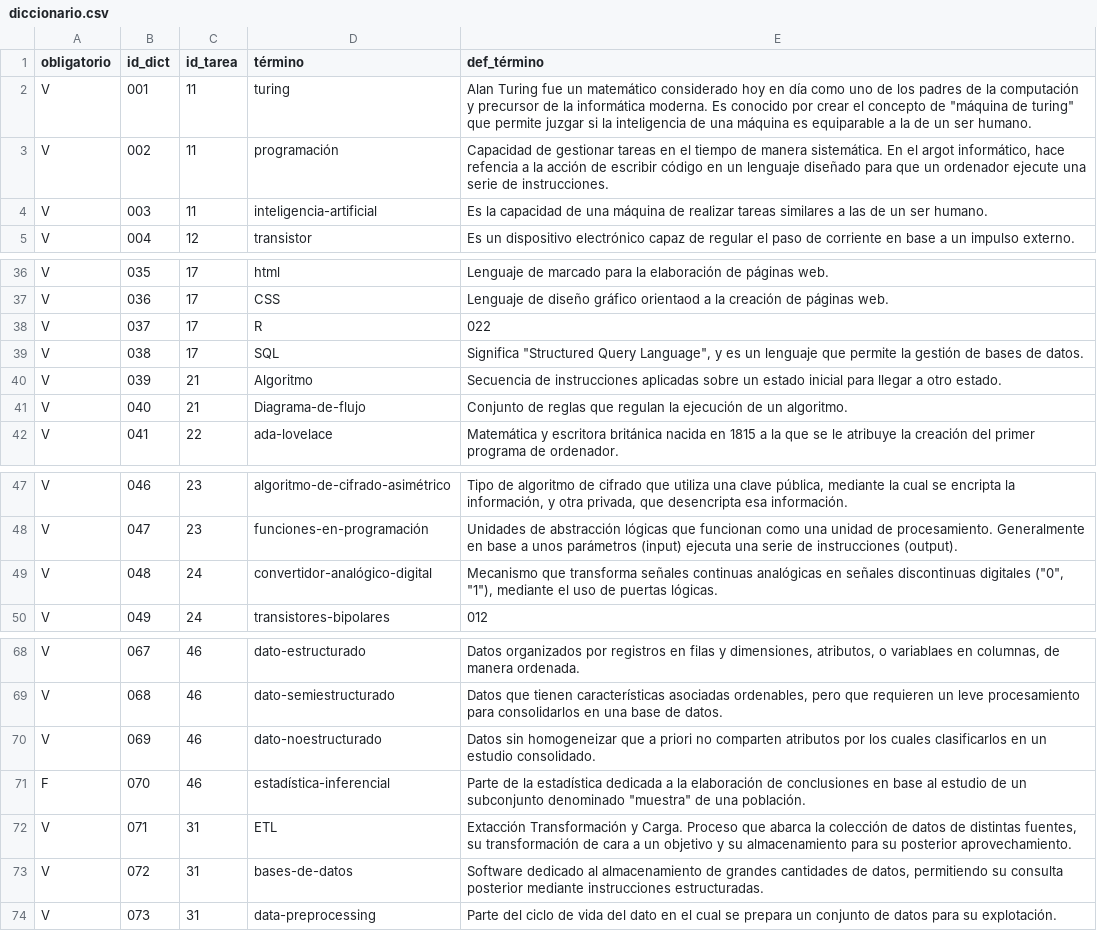
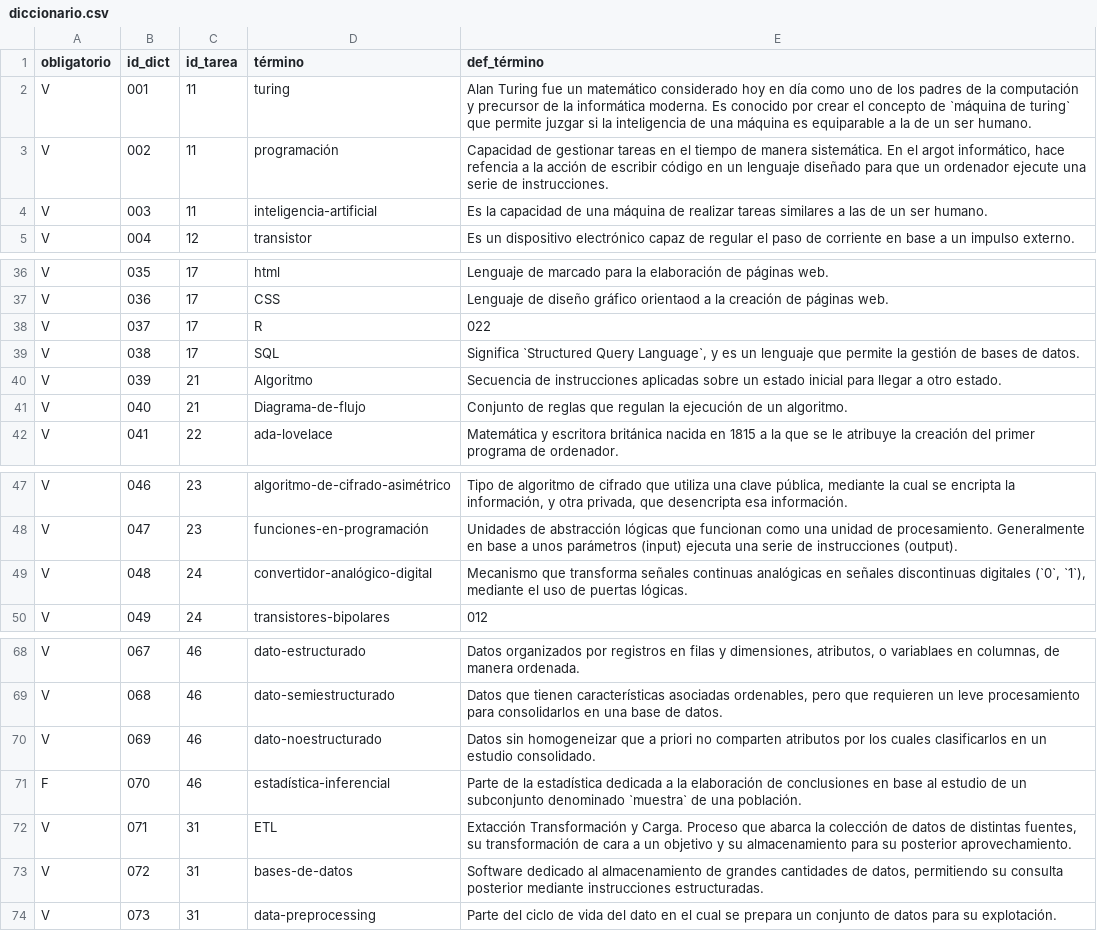
Before and after one commit to jpsalado92/theegg_ai, a CSV file: diccionario.csv, drawn as a sheet; only a part is shown, gaps mark what is left out.

Commit message:
Corregir diccionario.csv para renderizado en Github

```diff
--- a/diccionario.csv
+++ b/diccionario.csv
@@ -1,3 +1,3 @@
 obligatorio;id_dict;id_tarea;término;def_término
-V;001;11;turing;"Alan Turing fue un matemático considerado hoy en día como uno de los padres de la computación y precursor de la informática moderna. Es conocido por crear el concepto de ""máquina de turing"" que permite juzgar si la inteligencia de una máquina es equiparable a la de un ser humano."
+V;001;11;turing;Alan Turing fue un matemático considerado hoy en día como uno de los padres de la computación y precursor de la informática moderna. Es conocido por crear el concepto de `máquina de turing` que permite juzgar si la inteligencia de una máquina es equiparable a la de un ser humano.
 V;002;11;programación;Capacidad de gestionar tareas en el tiempo de manera sistemática. En el argot informático, hace refencia a la acción de escribir código en un lenguaje diseñado para que un ordenador ejecute una serie de instrucciones.
@@ -38,3 +38,3 @@ V;036;17;CSS;Lenguaje de diseño gráfico orientaod a la creación de páginas w
 V;037;17;R;022
-V;038;17;SQL;"Significa ""Structured Query Language"", y es un lenguaje que permite la gestión de bases de datos."
+V;038;17;SQL;Significa `Structured Query Language`, y es un lenguaje que permite la gestión de bases de datos.
 V;039;21;Algoritmo;Secuencia de instrucciones aplicadas sobre un estado inicial para llegar a otro estado.
@@ -48,3 +48,3 @@ V;046;23;algoritmo-de-cifrado-asimétrico;Tipo de algoritmo de cifrado que utili
 V;047;23;funciones-en-programación;Unidades de abstracción lógicas que funcionan como una unidad de procesamiento. Generalmente en base a unos parámetros (input) ejecuta una serie de instrucciones (output).
-V;048;24;convertidor-analógico-digital;"Mecanismo que transforma señales continuas analógicas en señales discontinuas digitales (""0"", ""1""), mediante el uso de puertas lógicas."
+V;048;24;convertidor-analógico-digital;Mecanismo que transforma señales continuas analógicas en señales discontinuas digitales (`0`, `1`), mediante el uso de puertas lógicas.
 V;049;24;transistores-bipolares;012
@@ -70,3 +70,3 @@ V;068;46;dato-semiestructurado;Datos que tienen características asociadas orden
 V;069;46;dato-noestructurado;Datos sin homogeneizar que a priori no comparten atributos por los cuales clasificarlos en un estudio consolidado.
-F;070;46;estadística-inferencial;"Parte de la estadística dedicada a la elaboración de conclusiones en base al estudio de un subconjunto denominado ""muestra"" de una población."
+F;070;46;estadística-inferencial;Parte de la estadística dedicada a la elaboración de conclusiones en base al estudio de un subconjunto denominado `muestra` de una población.
 V;071;31;ETL;Extacción Transformación y Carga. Proceso que abarca la colección de datos de distintas fuentes, su transformación de cara a un objetivo y su almacenamiento para su posterior aprovechamiento.
```
